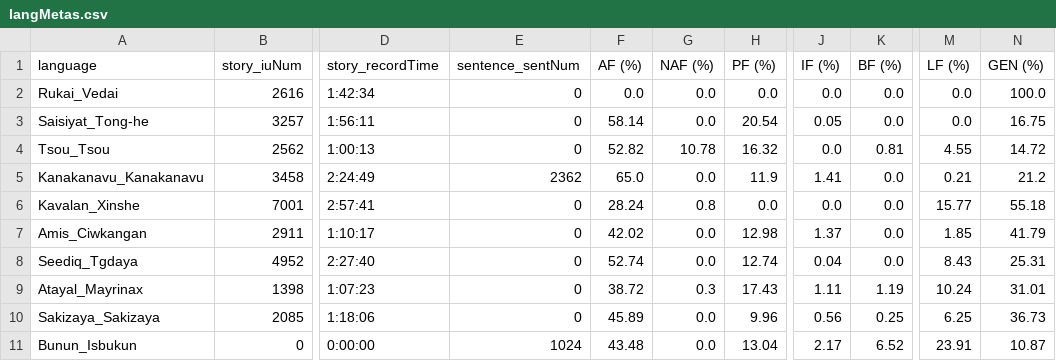
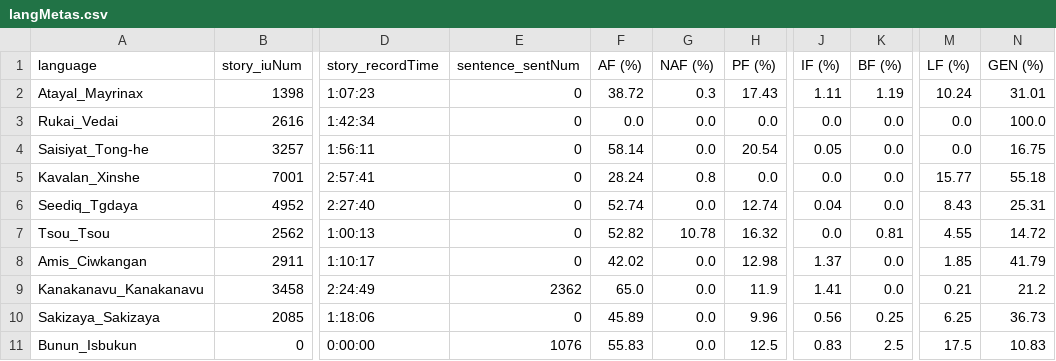
Before and after one commit to liao961120/glossParser, a CSV file: meta/langMetas.csv, drawn as a sheet; only a part is shown, gaps mark what is left out; the diff names each change by its address in the sheet, - before the commit and + after, or states it on an @@ line.

```diff
--- a/meta/langMetas.csv
+++ b/meta/langMetas.csv
@@ row 9 moved to row 2: Atayal_Mayrinax @@
@@ row 6 moved to row 5: Kavalan_Xinshe @@
@@ row 8 moved to row 6: Seediq_Tgdaya @@
@@ row 7 moved to row 8: Amis_Ciwkangan @@
-E11 (sentence_sentNum): 1024
+E11 (sentence_sentNum): 1076
-F11 (AF (%)): 43.48
+F11 (AF (%)): 55.83
-H11 (PF (%)): 13.04
+H11 (PF (%)): 12.5
-J11 (IF (%)): 2.17
+J11 (IF (%)): 0.83
-K11 (BF (%)): 6.52
+K11 (BF (%)): 2.5
-M11 (LF (%)): 23.91
+M11 (LF (%)): 17.5
-N11 (GEN (%)): 10.87
+N11 (GEN (%)): 10.83
```
Also changed, not shown: meta/txtMetas.csv, 12 other files.
